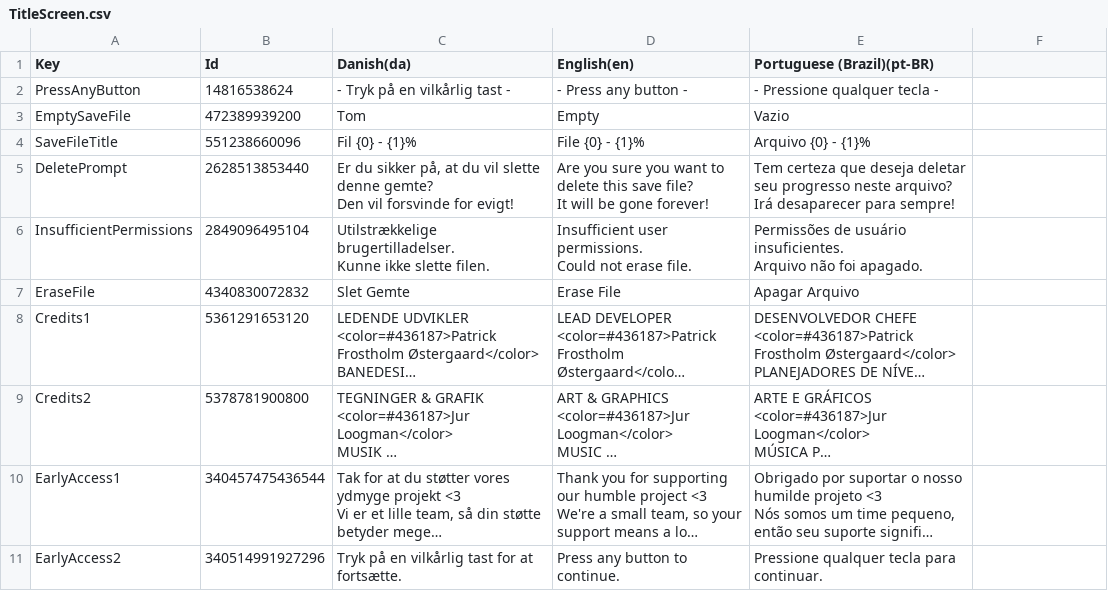
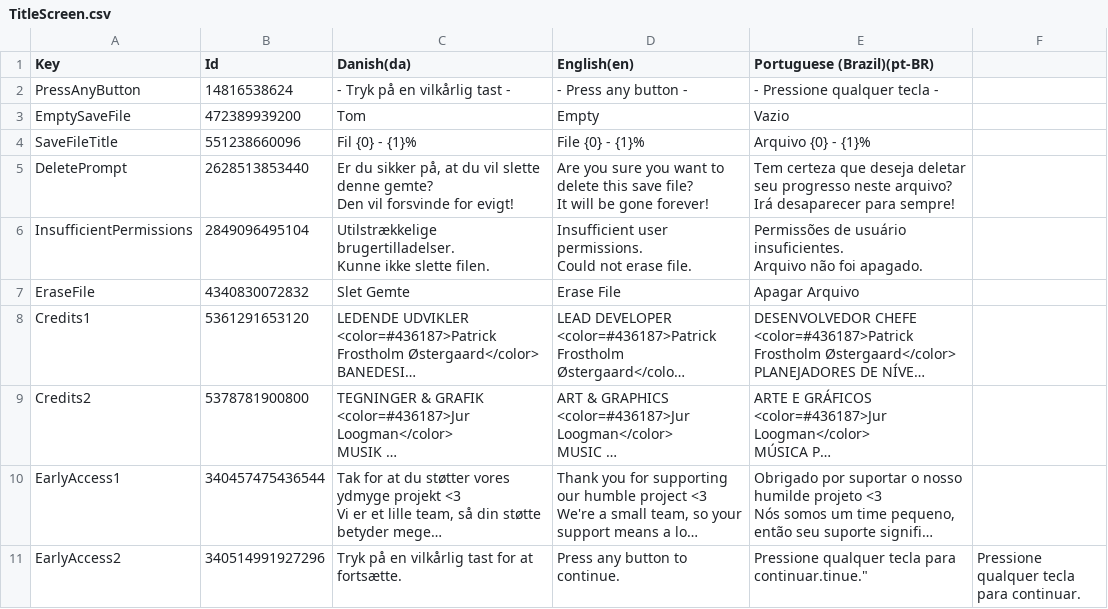
Before and after one commit to Pattrigue/Vibrant-Venture-Localization, a CSV file: csv/TitleScreen.csv, drawn as a sheet; long unchanged cells end in …; the diff names each change by its address in the sheet, - before the commit and + after, or states it on an @@ line.

Commit message:
Update TitleScreen.csv

```diff
--- a/csv/TitleScreen.csv
+++ b/csv/TitleScreen.csv
-E11 (Portuguese (Brazil)(pt-BR)): Pressione qualquer tecla para continuar.
+E11 (Portuguese (Brazil)(pt-BR)): Pressione qualquer tecla para continuar.tinue."
-F11: (empty)
+F11: Pressione qualquer tecla para continuar.
```
